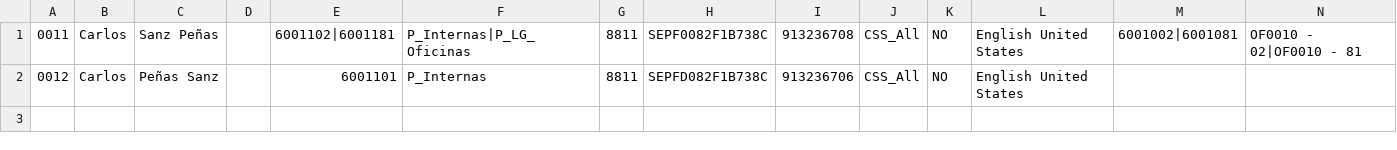
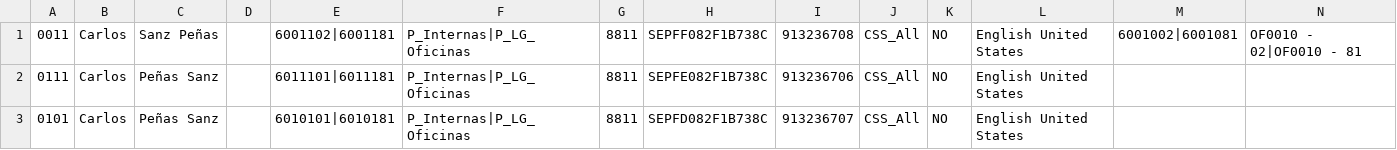
Before and after one commit to sanzcarlos/CiscoAXL, a CSV file: csv/0011.csv, drawn as a sheet.

```diff
--- a/csv/0011.csv
+++ b/csv/0011.csv
@@ -1,2 +1,3 @@
-0011,Carlos,Sanz Peñas,,6001102|6001181,P_Internas|P_LG_Oficinas,8811,SEPF0082F1B738C,913236708,CSS_All,NO,English United States,6001002|6001081,OF0010 - 02|OF0010 - 81
-0012,Carlos,Peñas Sanz,,6001101,P_Internas,8811,SEPFD082F1B738C,913236706,CSS_All,NO,English United States,,
+0011,Carlos,Sanz Peñas,,6001102|6001181,P_Internas|P_LG_Oficinas,8811,SEPFF082F1B738C,913236708,CSS_All,NO,English United States,6001002|6001081,OF0010 - 02|OF0010 - 81
+0111,Carlos,Peñas Sanz,,6011101|6011181,P_Internas|P_LG_Oficinas,8811,SEPFE082F1B738C,913236706,CSS_All,NO,English United States,,
+0101,Carlos,Peñas Sanz,,6010101|6010181,P_Internas|P_LG_Oficinas,8811,SEPFD082F1B738C,913236707,CSS_All,NO,English United States,,
```
Also changed, not shown: 35 other files.
